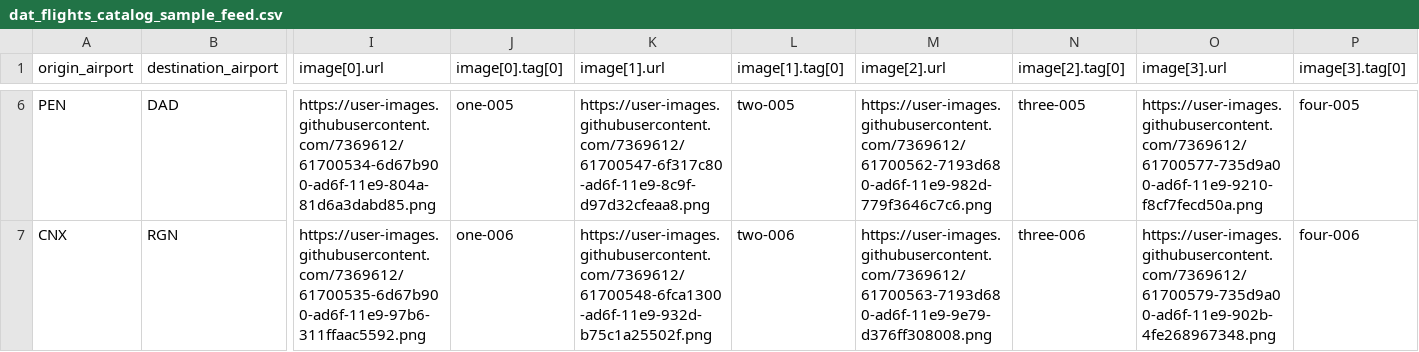
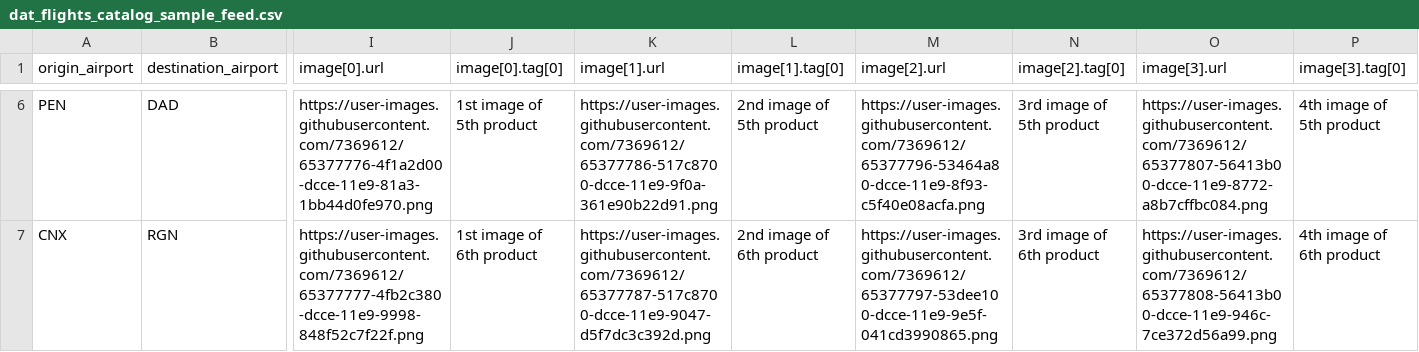
Before and after one commit to vishwarajanand/HostedFBCatalog, a CSV file: dat_flights_catalog_sample_feed.csv, drawn as a sheet; only a part is shown, gaps mark what is left out; the diff covers the shown part only; the diff names each change by its address in the sheet, - before the commit and + after, or states it on an @@ line.

Commit message:
Updated Image URLs

```diff
--- a/dat_flights_catalog_sample_feed.csv
+++ b/dat_flights_catalog_sample_feed.csv
-I6 (image[0].url): https://user-images.githubusercontent.com/7369612/61700534-6d67b900-ad6f-11e9-804a-81d6a3dabd85.png
+I6 (image[0].url): https://user-images.githubusercontent.com/7369612/65377776-4f1a2d00-dcce-11e9-81a3-1bb44d0fe970.png
-J6 (image[0].tag[0]): one-005
+J6 (image[0].tag[0]): 1st image of 5th product
-K6 (image[1].url): https://user-images.githubusercontent.com/7369612/61700547-6f317c80-ad6f-11e9-8c9f-d97d32cfeaa8.png
+K6 (image[1].url): https://user-images.githubusercontent.com/7369612/65377786-517c8700-dcce-11e9-9f0a-361e90b22d91.png
-L6 (image[1].tag[0]): two-005
+L6 (image[1].tag[0]): 2nd image of 5th product
-M6 (image[2].url): https://user-images.githubusercontent.com/7369612/61700562-7193d680-ad6f-11e9-982d-779f3646c7c6.png
+M6 (image[2].url): https://user-images.githubusercontent.com/7369612/65377796-53464a80-dcce-11e9-8f93-c5f40e08acfa.png
-N6 (image[2].tag[0]): three-005
+N6 (image[2].tag[0]): 3rd image of 5th product
-O6 (image[3].url): https://user-images.githubusercontent.com/7369612/61700577-735d9a00-ad6f-11e9-9210-f8cf7fecd50a.png
+O6 (image[3].url): https://user-images.githubusercontent.com/7369612/65377807-56413b00-dcce-11e9-8772-a8b7cffbc084.png
-P6 (image[3].tag[0]): four-005
+P6 (image[3].tag[0]): 4th image of 5th product
-I7 (image[0].url): https://user-images.githubusercontent.com/7369612/61700535-6d67b900-ad6f-11e9-97b6-311ffaac5592.png
+I7 (image[0].url): https://user-images.githubusercontent.com/7369612/65377777-4fb2c380-dcce-11e9-9998-848f52c7f22f.png
-J7 (image[0].tag[0]): one-006
+J7 (image[0].tag[0]): 1st image of 6th product
-K7 (image[1].url): https://user-images.githubusercontent.com/7369612/61700548-6fca1300-ad6f-11e9-932d-b75c1a25502f.png
+K7 (image[1].url): https://user-images.githubusercontent.com/7369612/65377787-517c8700-dcce-11e9-9047-d5f7dc3c392d.png
-L7 (image[1].tag[0]): two-006
+L7 (image[1].tag[0]): 2nd image of 6th product
-M7 (image[2].url): https://user-images.githubusercontent.com/7369612/61700563-7193d680-ad6f-11e9-9e79-d376ff308008.png
+M7 (image[2].url): https://user-images.githubusercontent.com/7369612/65377797-53dee100-dcce-11e9-9e5f-041cd3990865.png
-N7 (image[2].tag[0]): three-006
+N7 (image[2].tag[0]): 3rd image of 6th product
-O7 (image[3].url): https://user-images.githubusercontent.com/7369612/61700579-735d9a00-ad6f-11e9-902b-4fe268967348.png
+O7 (image[3].url): https://user-images.githubusercontent.com/7369612/65377808-56413b00-dcce-11e9-946c-7ce372d56a99.png
-P7 (image[3].tag[0]): four-006
+P7 (image[3].tag[0]): 4th image of 6th product
```
Also changed, not shown: 164 edited cells elsewhere in this file, dpa_product_catalog_sample_feed.csv.
